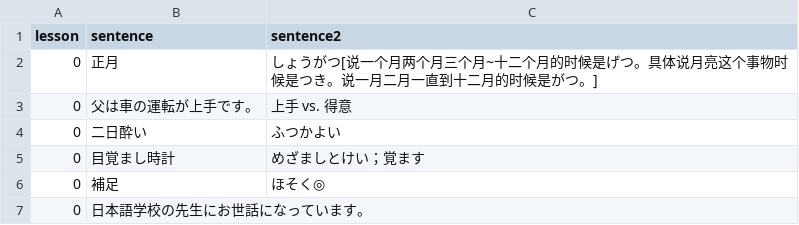
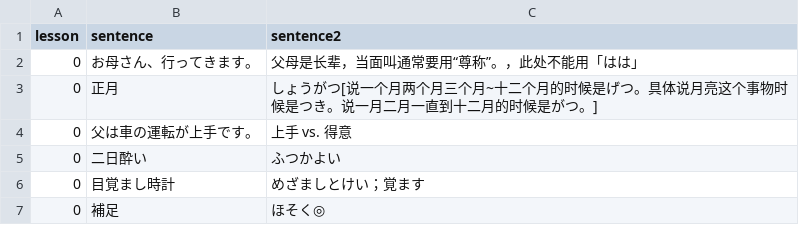
Before and after one commit to HenryLoveMiller/ja, a CSV file: jlptn4.csv, drawn as a sheet; only a part is shown; the shorter side is filled out with more unchanged rows.

Commit message:
Update jlptn4.csv

```diff
--- a/jlptn4.csv
+++ b/jlptn4.csv
@@ -1,2 +1,3 @@
 lesson, sentence,sentence2
+0,お母さん、行ってきます。,父母是长辈，当面叫通常要用“尊称”。，此处不能用「はは」
 0,正月,しょうがつ[说一个月两个月三个月~十二个月的时候是げつ。具体说月亮这个事物时候是つき。说一月二月一直到十二月的时候是がつ。]
```
